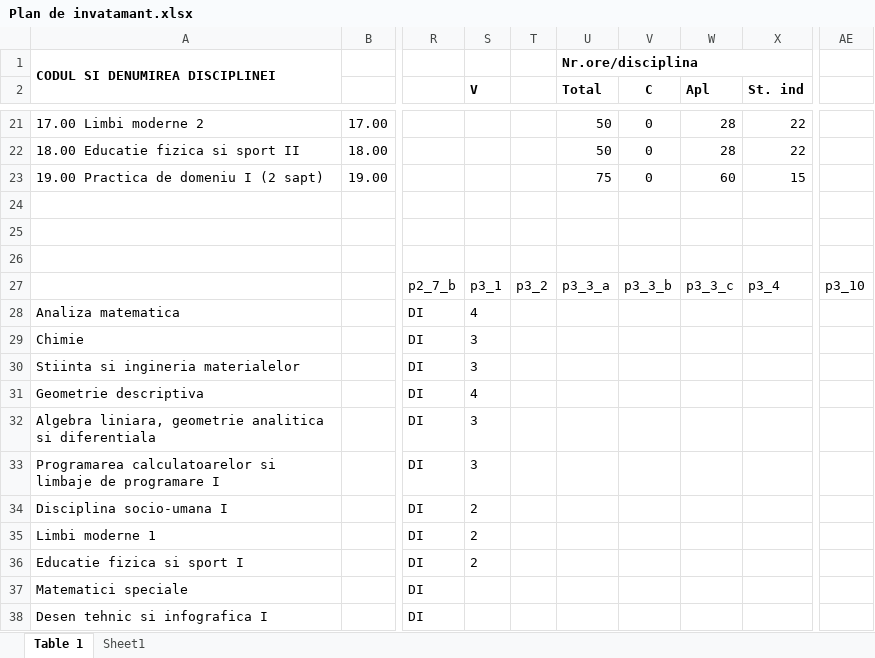
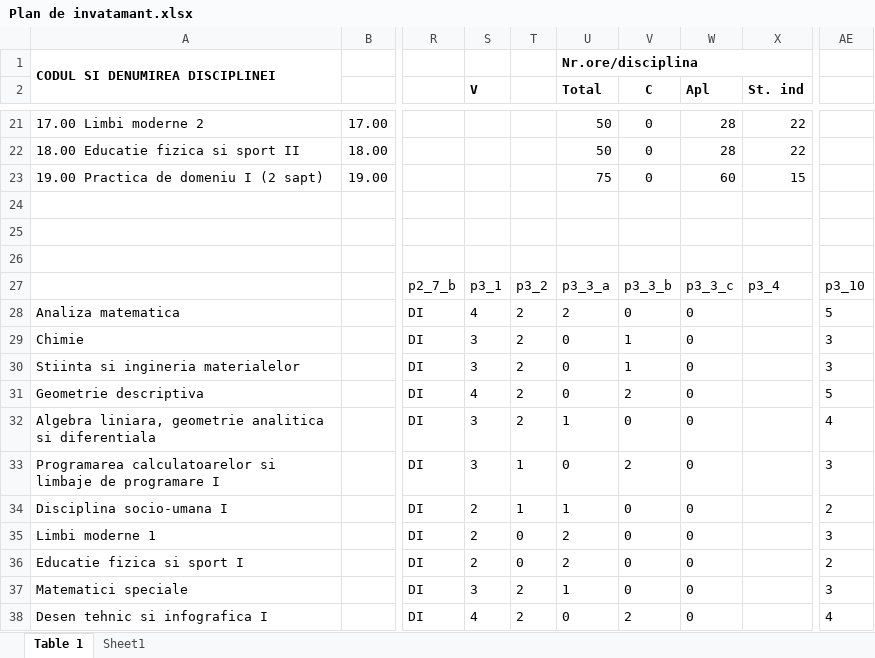
Before and after one commit to vladstroia/utcluj_docs, an Excel workbook: Plan de invatamant.xlsx, sheet Table 1, drawn as a sheet; only a part is shown, gaps mark what is left out; values as stored, in another font and other column widths than the file's, no borders; the diff covers the shown part only; the diff names each change by its address in the sheet, - before the commit and + after, or states it on an @@ line.

```diff
--- a/Plan de invatamant.xlsx (sheet Table 1)
+++ b/Plan de invatamant.xlsx (sheet Table 1)
-T28:T32: (empty)
+T28:T32: 2
-U28 (Total): (empty)
+U28 (Total): 2
-V28 (C): (empty)
+V28 (C): 0
-W28:W38 (Apl): (empty)
+W28:W38 (Apl): 0
-AE28: (empty)
+AE28: 5
-U29:U31 (Total): (empty)
+U29:U31 (Total): 0
-V29:V30 (C): (empty)
+V29:V30 (C): 1
-AE29:AE30: (empty)
+AE29:AE30: 3
-V31 (C): (empty)
+V31 (C): 2
-AE31: (empty)
+AE31: 5
-U32 (Total): (empty)
+U32 (Total): 1
-V32 (C): (empty)
+V32 (C): 0
-AE32: (empty)
+AE32: 4
-T33:T34: (empty)
+T33:T34: 1
-U33 (Total): (empty)
+U33 (Total): 0
-V33 (C): (empty)
+V33 (C): 2
-AE33: (empty)
+AE33: 3
-U34 (Total): (empty)
+U34 (Total): 1
-V34:V37 (C): (empty)
+V34:V37 (C): 0
-AE34: (empty)
+AE34: 2
-T35:T36: (empty)
+T35:T36: 0
-U35:U36 (Total): (empty)
+U35:U36 (Total): 2
-AE35: (empty)
+AE35: 3
-AE36: (empty)
+AE36: 2
-S37 (V): (empty)
+S37 (V): 3
-T37:T38: (empty)
+T37:T38: 2
-U37 (Total): (empty)
+U37 (Total): 1
-AE37: (empty)
+AE37: 3
-S38 (V): (empty)
+S38 (V): 4
-U38 (Total): (empty)
+U38 (Total): 0
-V38 (C): (empty)
+V38 (C): 2
-AE38: (empty)
+AE38: 4
```
Also changed, not shown: 54 edited cells elsewhere in this sheet, 1 other file.
